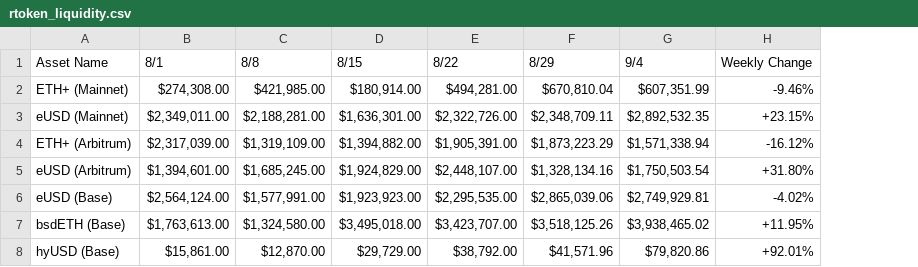
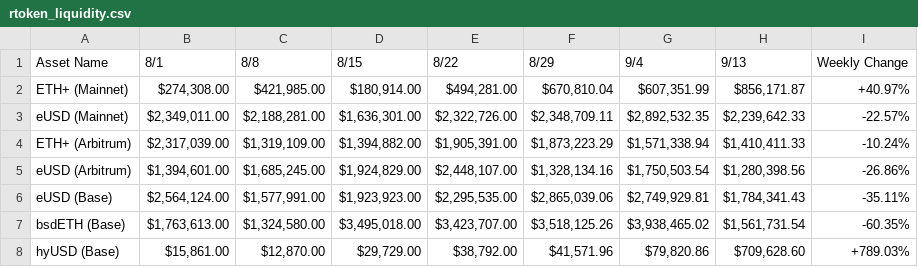
Before and after one commit to maxbettinelli/reserve-health-metrics-v2, a CSV file: rtoken_liquidity.csv, drawn as a sheet; addresses are those after the commit; the diff names each change by its address in the sheet, - before the commit and + after, or states it on an @@ line.

Commit message:
add 9.13 rtoken depth

```diff
--- a/rtoken_liquidity.csv
+++ b/rtoken_liquidity.csv
+column H (9/13), rows 2-8: $856,171.87 | $2,239,642.33 | $1,410,411.33 | $1,280,398.56 | $1,784,341.43 | $1,561,731.54 | $709,628.60
-I2 (Weekly Change): -9.46%
+I2 (Weekly Change): +40.97%
-I3 (Weekly Change): +23.15%
+I3 (Weekly Change): -22.57%
-I4 (Weekly Change): -16.12%
+I4 (Weekly Change): -10.24%
-I5 (Weekly Change): +31.80%
+I5 (Weekly Change): -26.86%
-I6 (Weekly Change): -4.02%
+I6 (Weekly Change): -35.11%
-I7 (Weekly Change): +11.95%
+I7 (Weekly Change): -60.35%
-I8 (Weekly Change): +92.01%
+I8 (Weekly Change): +789.03%
```
Also changed, not shown: 2 other files.
